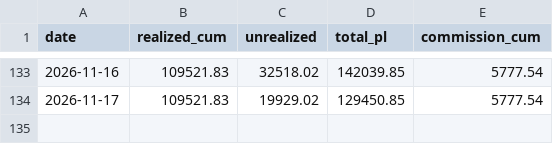
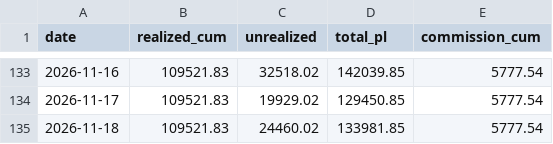
Before and after one commit to lumduan/csm-set, a CSV file: docs/live-test/graphs/pnl.csv, drawn as a sheet; only a part is shown, gaps mark what is left out.

```diff
--- a/docs/live-test/graphs/pnl.csv
+++ b/docs/live-test/graphs/pnl.csv
@@ -134 +134,2 @@ date,realized_cum,unrealized,total_pl,commission_cum
 2026-11-17,109521.83,19929.02,129450.85,5777.54
+2026-11-18,109521.83,24460.02,133981.85,5777.54
```
Also changed, not shown: 3 other files.
